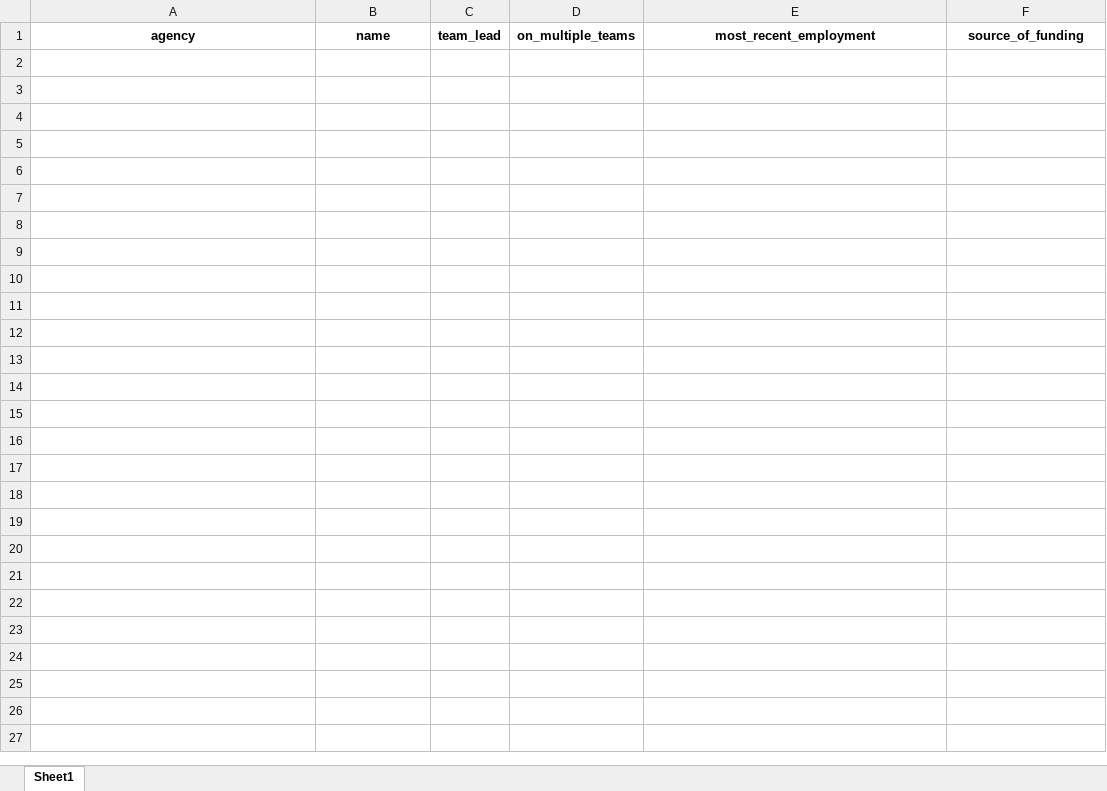
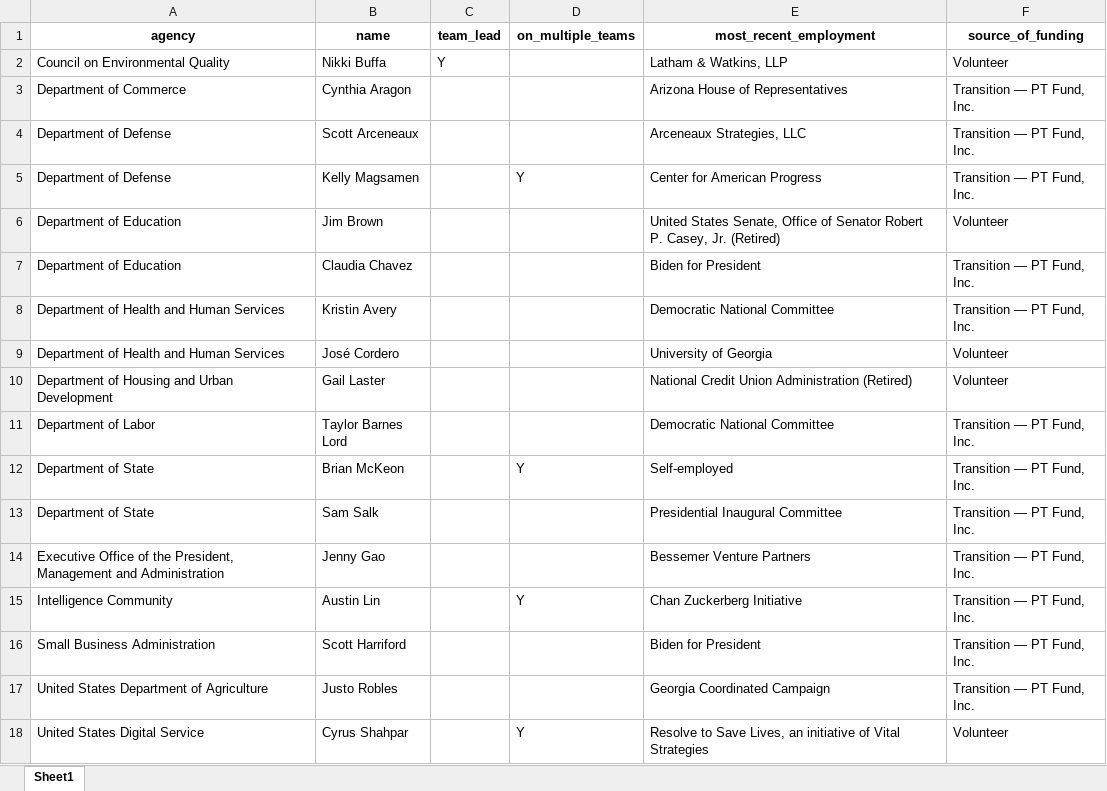
Before and after one commit to amkessler/biden_transition_teams, an Excel workbook: output/newnames.xlsx, sheet Sheet1, drawn as a sheet; values as stored, in another font and other column widths than the file's, no borders; the diff names each change by its address in the sheet, - before the commit and + after, or states it on an @@ line.

Commit message:
updated data and reset archive

```diff
--- a/output/newnames.xlsx (sheet Sheet1)
+++ b/output/newnames.xlsx (sheet Sheet1)
+row 2: Council on Environmental Quality | Nikki Buffa | Y |  | Latham & Watkins, LLP | Volunteer
+row 3: Department of Commerce | Cynthia Aragon |  |  | Arizona House of Representatives | Transition — PT Fund, Inc.
+row 4: Department of Defense | Scott Arceneaux |  |  | Arceneaux Strategies, LLC | Transition — PT Fund, Inc.
+row 5: Department of Defense | Kelly Magsamen |  | Y | Center for American Progress | Transition — PT Fund, Inc.
+row 6: Department of Education | Jim Brown |  |  | United States Senate, Office of Senator Robert P. Casey, Jr. (Retired) | Volunteer
+row 7: Department of Education | Claudia Chavez |  |  | Biden for President | Transition — PT Fund, Inc.
+row 8: Department of Health and Human Services | Kristin Avery |  |  | Democratic National Committee | Transition — PT Fund, Inc.
+row 9: Department of Health and Human Services | José Cordero |  |  | University of Georgia | Volunteer
+row 10: Department of Housing and Urban Development | Gail Laster |  |  | National Credit Union Administration (Retired) | Volunteer
+row 11: Department of Labor | Taylor Barnes Lord |  |  | Democratic National Committee | Transition — PT Fund, Inc.
+row 12: Department of State | Brian McKeon |  | Y | Self-employed | Transition — PT Fund, Inc.
+row 13: Department of State | Sam Salk |  |  | Presidential Inaugural Committee | Transition — PT Fund, Inc.
+row 14: Executive Office of the President, Management and Administration | Jenny Gao |  |  | Bessemer Venture Partners | Transition — PT Fund, Inc.
+row 15: Intelligence Community | Austin Lin |  | Y | Chan Zuckerberg Initiative | Transition — PT Fund, Inc.
+row 16: Small Business Administration | Scott Harriford |  |  | Biden for President | Transition — PT Fund, Inc.
+row 17: United States Department of Agriculture | Justo Robles |  |  | Georgia Coordinated Campaign | Transition — PT Fund, Inc.
+row 18: United States Digital Service | Cyrus Shahpar |  | Y | Resolve to Save Lives, an initiative of Vital Strategies | Volunteer
```
Also changed, not shown: output/agencycount_compare.xlsx, output/agencyreviewteams.xlsx, 10 other files.
